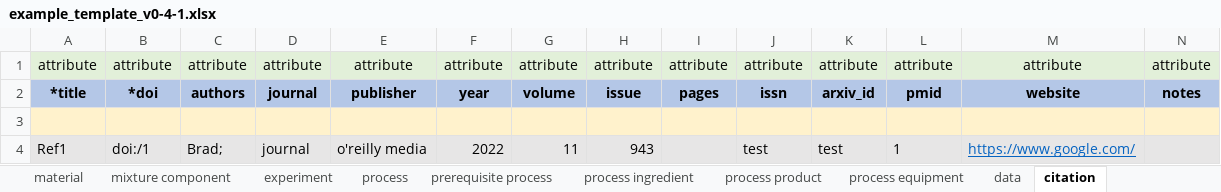
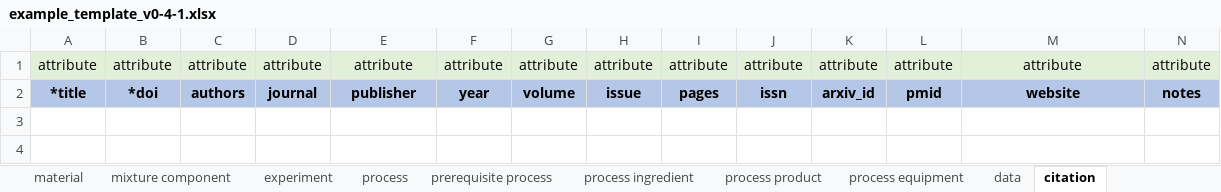
Before and after one commit to C-Accel-CRIPT/cript-excel-uploader, an Excel workbook: example_template_v0-4-1.xlsx, sheet citation, drawn as a sheet; values as stored, in another font and other column widths than the file's, no borders; the diff names each change by its address in the sheet, - before the commit and + after, or states it on an @@ line.

Commit message:
Last test cases for test_parse

```diff
--- a/example_template_v0-4-1.xlsx (sheet citation)
+++ b/example_template_v0-4-1.xlsx (sheet citation)
-row 3: (empty)
-row 4: Ref1 | doi:/1 | Brad; | journal | o'reilly media | 2022 | 11 | 943 |  | test | test | 1 | https://www.google.com/
```
Also changed, not shown: sheet material, sheet data, sheet process equipment, sheet process ingredient, 1 other file.
